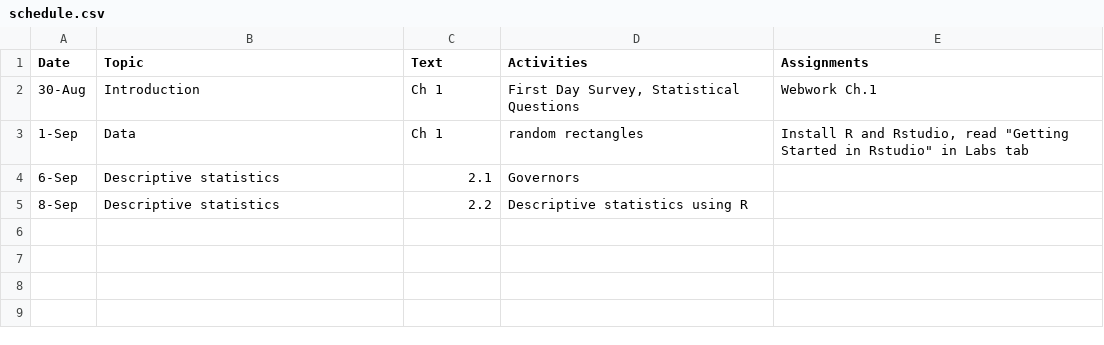
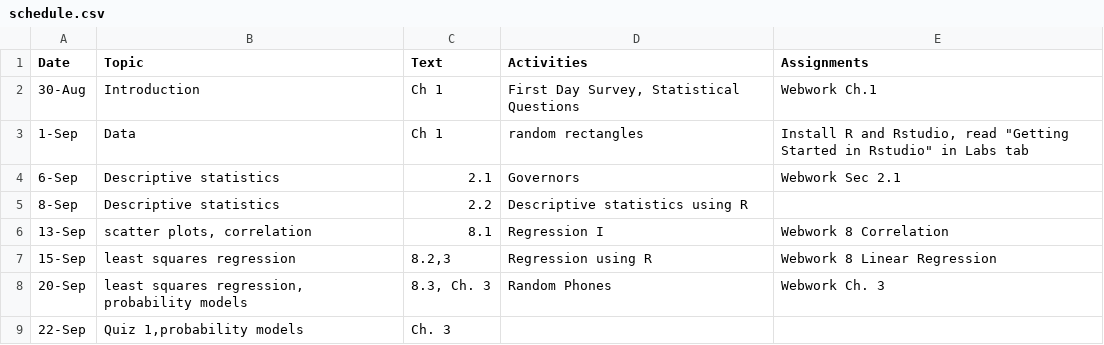
Before and after one commit to mphitchman/stats, a CSV file: schedule.csv, drawn as a sheet.

Commit message:
add slides update sched

```diff
--- a/schedule.csv
+++ b/schedule.csv
@@ -3,3 +3,7 @@ Date,Topic,Text,Activities,Assignments
 1-Sep,Data,Ch 1,random rectangles,"Install R and Rstudio, read ""Getting Started in Rstudio"" in Labs tab"
-6-Sep,Descriptive statistics,2.1,Governors,
+6-Sep,Descriptive statistics,2.1,Governors,Webwork Sec 2.1
 8-Sep,Descriptive statistics,2.2,Descriptive statistics using R,
+13-Sep,"scatter plots, correlation",8.1,Regression I,Webwork 8 Correlation
+15-Sep,least squares regression,"8.2,3",Regression using R,Webwork 8 Linear Regression
+20-Sep,"least squares regression, probability models","8.3, Ch. 3",Random Phones,Webwork Ch. 3
+22-Sep,"Quiz 1,probability models",Ch. 3,,
```
Also changed, not shown: 9 other files.
